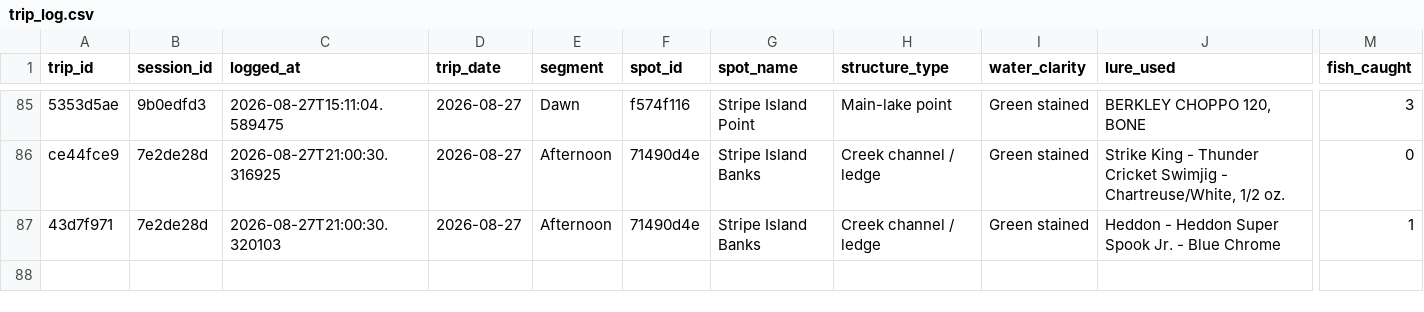
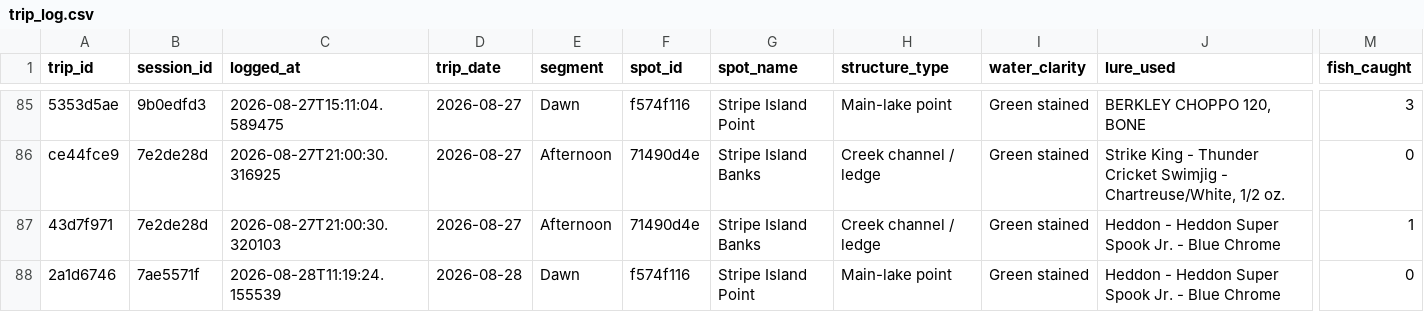
Before and after one commit to jjpvoskuil/Voskuil-Fishin-Magician, a CSV file: data/trip_log.csv, drawn as a sheet; only a part is shown, gaps mark what is left out; rows hold the shown columns only; the diff names each change by its address in the sheet, - before the commit and + after, or states it on an @@ line.

Commit message:
Start spot session (Stripe Island Point, 1 lure(s))

```diff
--- a/data/trip_log.csv
+++ b/data/trip_log.csv
+row 88: 2a1d6746 | 7ae5571f | 2026-08-28T11:19:24.155539 | 2026-08-28 | Dawn | f574f116 | Stripe Island Point | Main-lake point | Green stained | Heddon - Heddon Super Spook Jr. - Blue Chrome | 0
```
